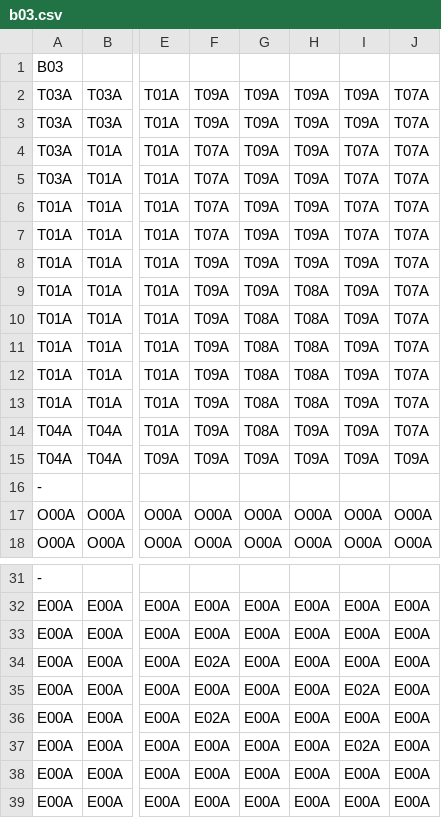
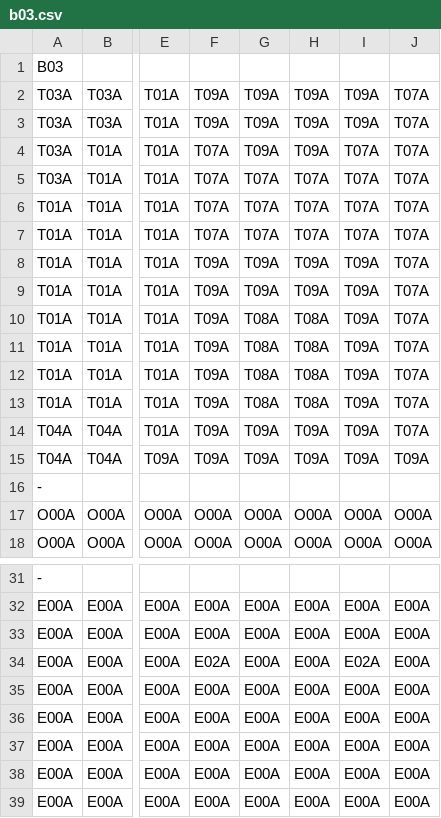
Before and after one commit to apparos09/DDY-GJM-23, a CSV file: Assets/Resources/Data/Areas/b03.csv, drawn as a sheet; only a part is shown, gaps mark what is left out; the diff names each change by its address in the sheet, - before the commit and + after, or states it on an @@ line.

```diff
--- a/Assets/Resources/Data/Areas/b03.csv
+++ b/Assets/Resources/Data/Areas/b03.csv
-G5:G7: T09A
+G5:G7: T07A
-H5:H7: T09A
+H5:H7: T07A
-H9: T08A
+H9: T09A
-G14: T08A
+G14: T09A
-I34: E00A
+I34: E02A
-I35: E02A
+I35: E00A
-F36: E02A
+F36: E00A
-I37: E02A
+I37: E00A
```
Also changed, not shown: Assets/Resources/Data/Areas/b00.csv, Assets/Resources/Data/Areas/b01.csv, 11 other files.
